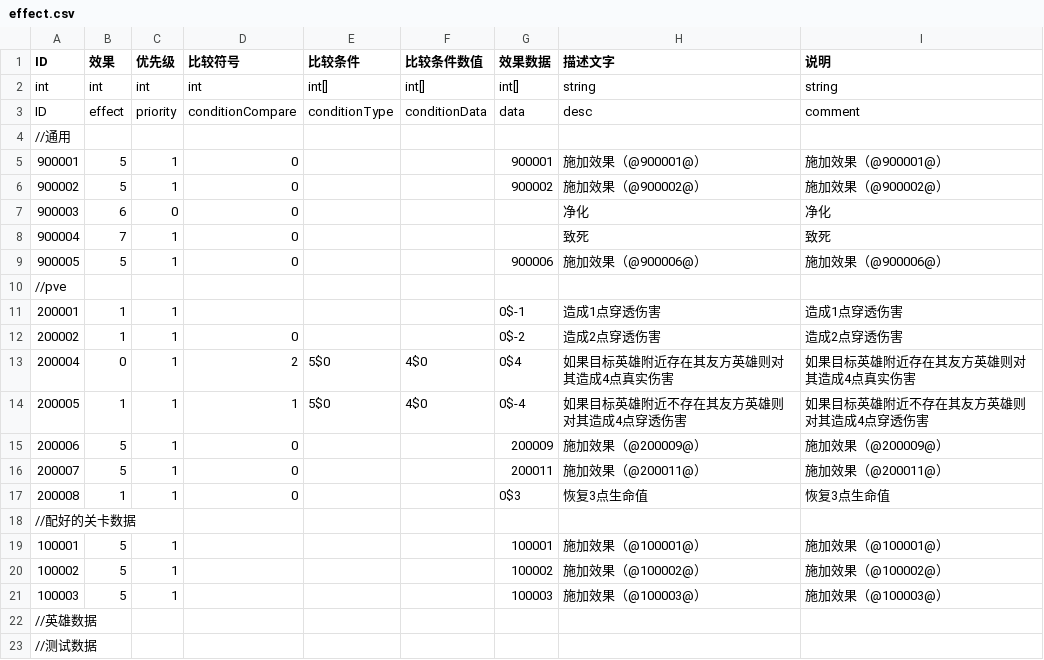
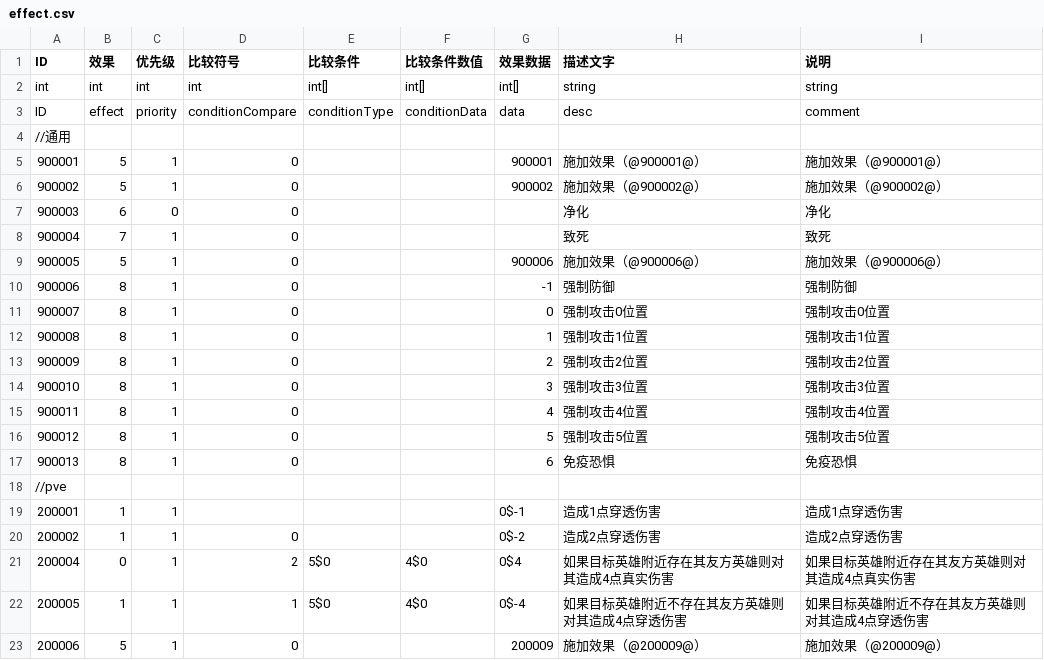
Before and after one commit to PenpenLi/FinalWar_data, a CSV file: csv/effect.csv, drawn as a sheet; only a part is shown; the shorter side is filled out with more unchanged rows; the diff names each change by its address in the sheet, - before the commit and + after, or states it on an @@ line.

```diff
--- a/csv/effect.csv
+++ b/csv/effect.csv
+row 10: 900006 | 8 | 1 | 0 |  |  | -1 | 强制防御 | 强制防御
+row 11: 900007 | 8 | 1 | 0 |  |  | 0 | 强制攻击0位置 | 强制攻击0位置
+row 12: 900008 | 8 | 1 | 0 |  |  | 1 | 强制攻击1位置 | 强制攻击1位置
+row 13: 900009 | 8 | 1 | 0 |  |  | 2 | 强制攻击2位置 | 强制攻击2位置
+row 14: 900010 | 8 | 1 | 0 |  |  | 3 | 强制攻击3位置 | 强制攻击3位置
+row 15: 900011 | 8 | 1 | 0 |  |  | 4 | 强制攻击4位置 | 强制攻击4位置
+row 16: 900012 | 8 | 1 | 0 |  |  | 5 | 强制攻击5位置 | 强制攻击5位置
+row 17: 900013 | 8 | 1 | 0 |  |  | 6 | 免疫恐惧 | 免疫恐惧
```
Also changed, not shown: csv/aura.csv, csv/battle.csv, 2 other files.
